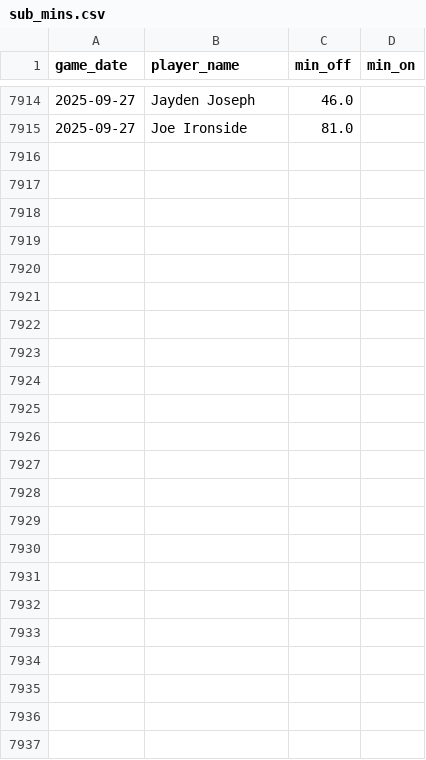
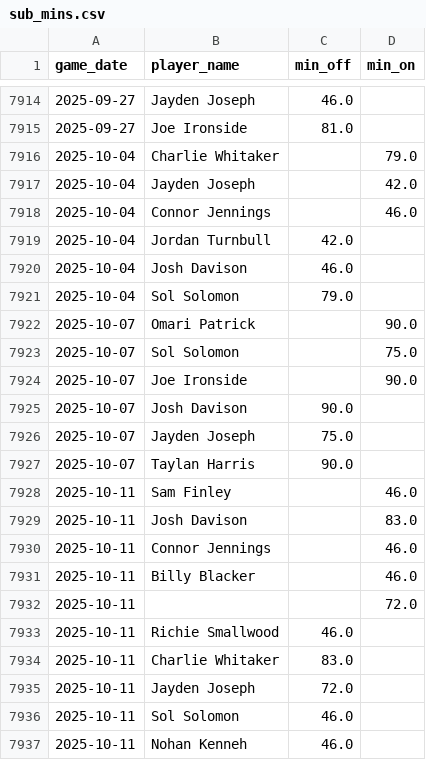
Before and after one commit to petebrown/data-updater-v2, a CSV file: data-r/sub_mins.csv, drawn as a sheet; only a part is shown, gaps mark what is left out; the diff names each change by its address in the sheet, - before the commit and + after, or states it on an @@ line.

```diff
--- a/data-r/sub_mins.csv
+++ b/data-r/sub_mins.csv
+row 7916: 2025-10-04 | Charlie Whitaker |  | 79.0
+row 7917: 2025-10-04 | Jayden Joseph |  | 42.0
+row 7918: 2025-10-04 | Connor Jennings |  | 46.0
+row 7919: 2025-10-04 | Jordan Turnbull | 42.0
+row 7920: 2025-10-04 | Josh Davison | 46.0
+row 7921: 2025-10-04 | Sol Solomon | 79.0
+row 7922: 2025-10-07 | Omari Patrick |  | 90.0
+row 7923: 2025-10-07 | Sol Solomon |  | 75.0
+row 7924: 2025-10-07 | Joe Ironside |  | 90.0
+row 7925: 2025-10-07 | Josh Davison | 90.0
+row 7926: 2025-10-07 | Jayden Joseph | 75.0
+row 7927: 2025-10-07 | Taylan Harris | 90.0
+row 7928: 2025-10-11 | Sam Finley |  | 46.0
+row 7929: 2025-10-11 | Josh Davison |  | 83.0
+row 7930: 2025-10-11 | Connor Jennings |  | 46.0
+row 7931: 2025-10-11 | Billy Blacker |  | 46.0
+row 7932: 2025-10-11 |  |  | 72.0
+row 7933: 2025-10-11 | Richie Smallwood | 46.0
+row 7934: 2025-10-11 | Charlie Whitaker | 83.0
+row 7935: 2025-10-11 | Jayden Joseph | 72.0
+row 7936: 2025-10-11 | Sol Solomon | 46.0
+row 7937: 2025-10-11 | Nohan Kenneh | 46.0
```
Also changed, not shown: data-r/subs.csv, data/goals.csv, 35 other files.
